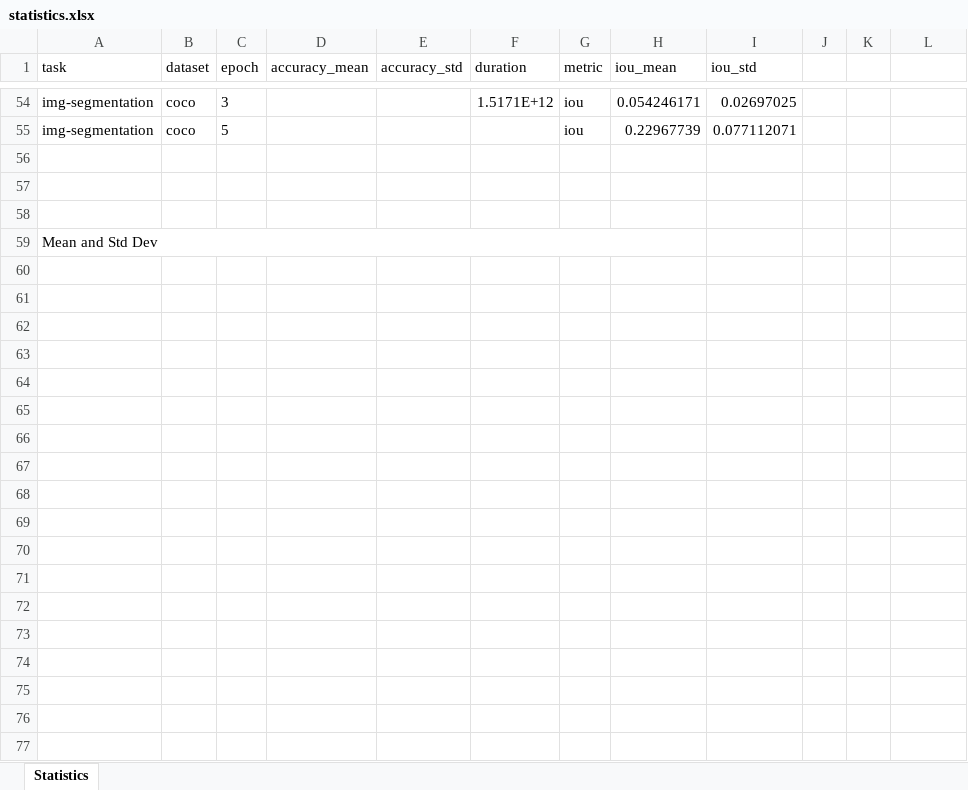
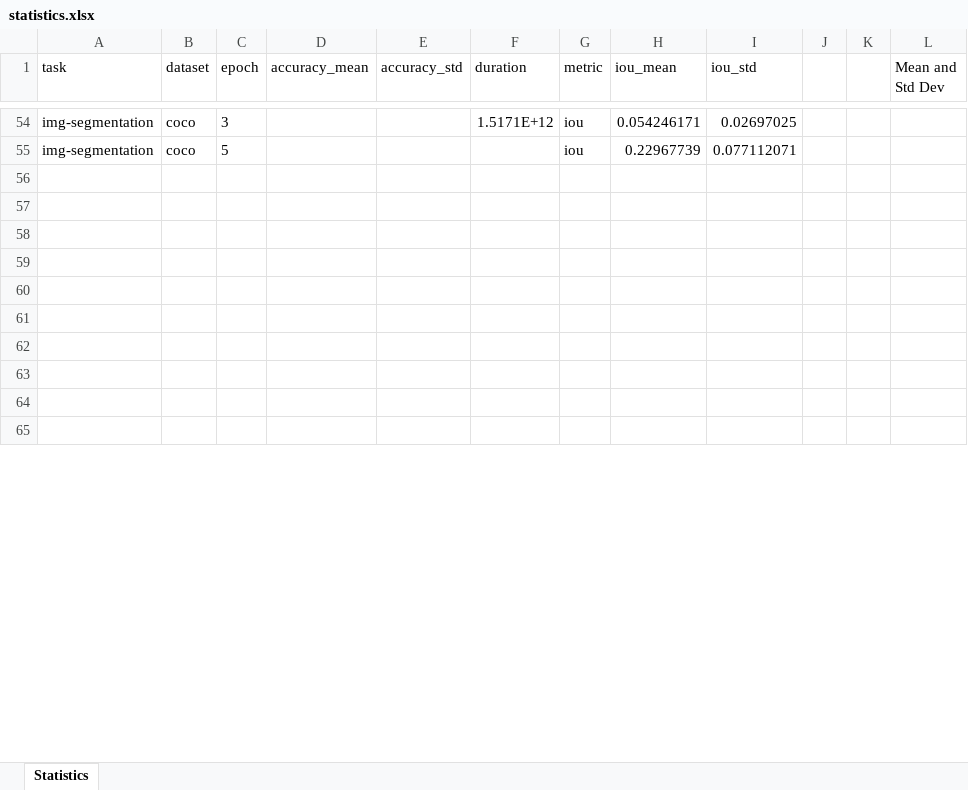
Before and after one commit to ABrain-One/nn-stat, an Excel workbook: excel/statistics.xlsx, sheet Statistics, drawn as a sheet; only a part is shown, gaps mark what is left out; the shorter side is filled out with more unchanged rows; values as stored, in another font and other column widths than the file's, no borders; charts and pictures not drawn; removed rows and columns are numbered as before the commit, all else as after; the diff covers the shown part only; the diff names each change by its address in the sheet, - before the commit and + after, or states it on an @@ line.

```diff
--- a/excel/statistics.xlsx (sheet Statistics)
+++ b/excel/statistics.xlsx (sheet Statistics)
-L1: (empty)
+L1: Mean and Std Dev
-row 59: Mean and Std Dev
-row 60: (empty)
-row 61: (empty)
-row 62: (empty)
-row 63: (empty)
-row 64: (empty)
-row 65: (empty)
-row 66: (empty)
-row 67: (empty)
-row 68: (empty)
-row 69: (empty)
-row 70: (empty)
-row 71: (empty)
-row 72: (empty)
-row 73: (empty)
-row 74: (empty)
-row 75: (empty)
-row 76: (empty)
-row 77: (empty)
```
Also changed, not shown: 12 added rows, 46 removed rows and 2 edited cells elsewhere in this sheet, charts or pictures, 4 other files.
